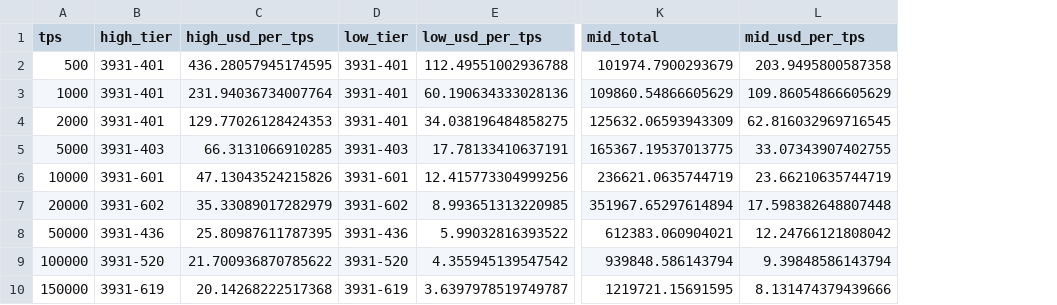
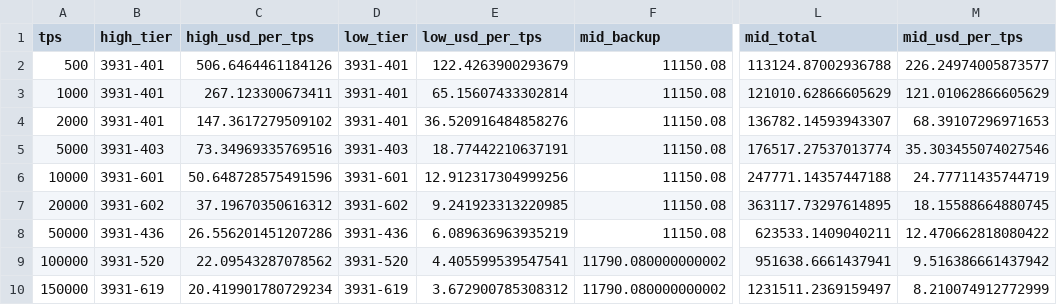
Before and after one commit to Ehan0022/CSE4398, a CSV file: CSE4398/Work_Emirhan/data/out/range_curve_redp_light.csv, drawn as a sheet; only a part is shown, gaps mark what is left out; addresses are those after the commit; the diff names each change by its address in the sheet, - before the commit and + after, or states it on an @@ line.

```diff
--- a/CSE4398/Work_Emirhan/data/out/range_curve_redp_light.csv
+++ b/CSE4398/Work_Emirhan/data/out/range_curve_redp_light.csv
+column F (mid_backup), rows 2-10: 11150.08 | 11150.08 | 11150.08 | 11150.08 | 11150.08 | 11150.08 | 11150.08 | 11790.080000000002 | 11790.080000000002
-C2 (high_usd_per_tps): 436.28057945174595
+C2 (high_usd_per_tps): 506.6464461184126
-E2 (low_usd_per_tps): 112.49551002936788
+E2 (low_usd_per_tps): 122.4263900293679
-L2 (mid_total): 101974.7900293679
+L2 (mid_total): 113124.87002936788
-M2 (mid_usd_per_tps): 203.9495800587358
+M2 (mid_usd_per_tps): 226.24974005873577
-C3 (high_usd_per_tps): 231.94036734007764
+C3 (high_usd_per_tps): 267.123300673411
-E3 (low_usd_per_tps): 60.190634333028136
+E3 (low_usd_per_tps): 65.15607433302814
-L3 (mid_total): 109860.54866605629
+L3 (mid_total): 121010.62866605629
-M3 (mid_usd_per_tps): 109.86054866605629
+M3 (mid_usd_per_tps): 121.01062866605629
-C4 (high_usd_per_tps): 129.77026128424353
+C4 (high_usd_per_tps): 147.3617279509102
-E4 (low_usd_per_tps): 34.038196484858275
+E4 (low_usd_per_tps): 36.520916484858276
-L4 (mid_total): 125632.06593943309
+L4 (mid_total): 136782.14593943307
-M4 (mid_usd_per_tps): 62.816032969716545
+M4 (mid_usd_per_tps): 68.39107296971653
-C5 (high_usd_per_tps): 66.3131066910285
+C5 (high_usd_per_tps): 73.34969335769516
-E5 (low_usd_per_tps): 17.78133410637191
+E5 (low_usd_per_tps): 18.77442210637191
-L5 (mid_total): 165367.19537013775
+L5 (mid_total): 176517.27537013774
-M5 (mid_usd_per_tps): 33.07343907402755
+M5 (mid_usd_per_tps): 35.303455074027546
-C6 (high_usd_per_tps): 47.13043524215826
+C6 (high_usd_per_tps): 50.648728575491596
-E6 (low_usd_per_tps): 12.415773304999256
+E6 (low_usd_per_tps): 12.912317304999256
-L6 (mid_total): 236621.0635744719
+L6 (mid_total): 247771.14357447188
-M6 (mid_usd_per_tps): 23.66210635744719
+M6 (mid_usd_per_tps): 24.77711435744719
-C7 (high_usd_per_tps): 35.33089017282979
+C7 (high_usd_per_tps): 37.19670350616312
-E7 (low_usd_per_tps): 8.993651313220985
+E7 (low_usd_per_tps): 9.241923313220985
-L7 (mid_total): 351967.65297614894
+L7 (mid_total): 363117.73297614895
-M7 (mid_usd_per_tps): 17.598382648807448
+M7 (mid_usd_per_tps): 18.15588664880745
-C8 (high_usd_per_tps): 25.80987611787395
+C8 (high_usd_per_tps): 26.556201451207286
-E8 (low_usd_per_tps): 5.99032816393522
+E8 (low_usd_per_tps): 6.089636963935219
-L8 (mid_total): 612383.060904021
+L8 (mid_total): 623533.1409040211
-M8 (mid_usd_per_tps): 12.24766121808042
+M8 (mid_usd_per_tps): 12.470662818080422
-C9 (high_usd_per_tps): 21.700936870785622
+C9 (high_usd_per_tps): 22.09543287078562
-E9 (low_usd_per_tps): 4.355945139547542
+E9 (low_usd_per_tps): 4.405599539547541
-L9 (mid_total): 939848.586143794
+L9 (mid_total): 951638.6661437941
-M9 (mid_usd_per_tps): 9.39848586143794
+M9 (mid_usd_per_tps): 9.516386661437942
-C10 (high_usd_per_tps): 20.14268222517368
+C10 (high_usd_per_tps): 20.419901780729234
-E10 (low_usd_per_tps): 3.6397978519749787
+E10 (low_usd_per_tps): 3.672900785308312
-L10 (mid_total): 1219721.15691595
+L10 (mid_total): 1231511.2369159497
-M10 (mid_usd_per_tps): 8.131474379439666
+M10 (mid_usd_per_tps): 8.210074912772999
```
Also changed, not shown: CSE4398/Work_Emirhan/data/out/range_curve_oltp_rw.csv, 8 other files.
